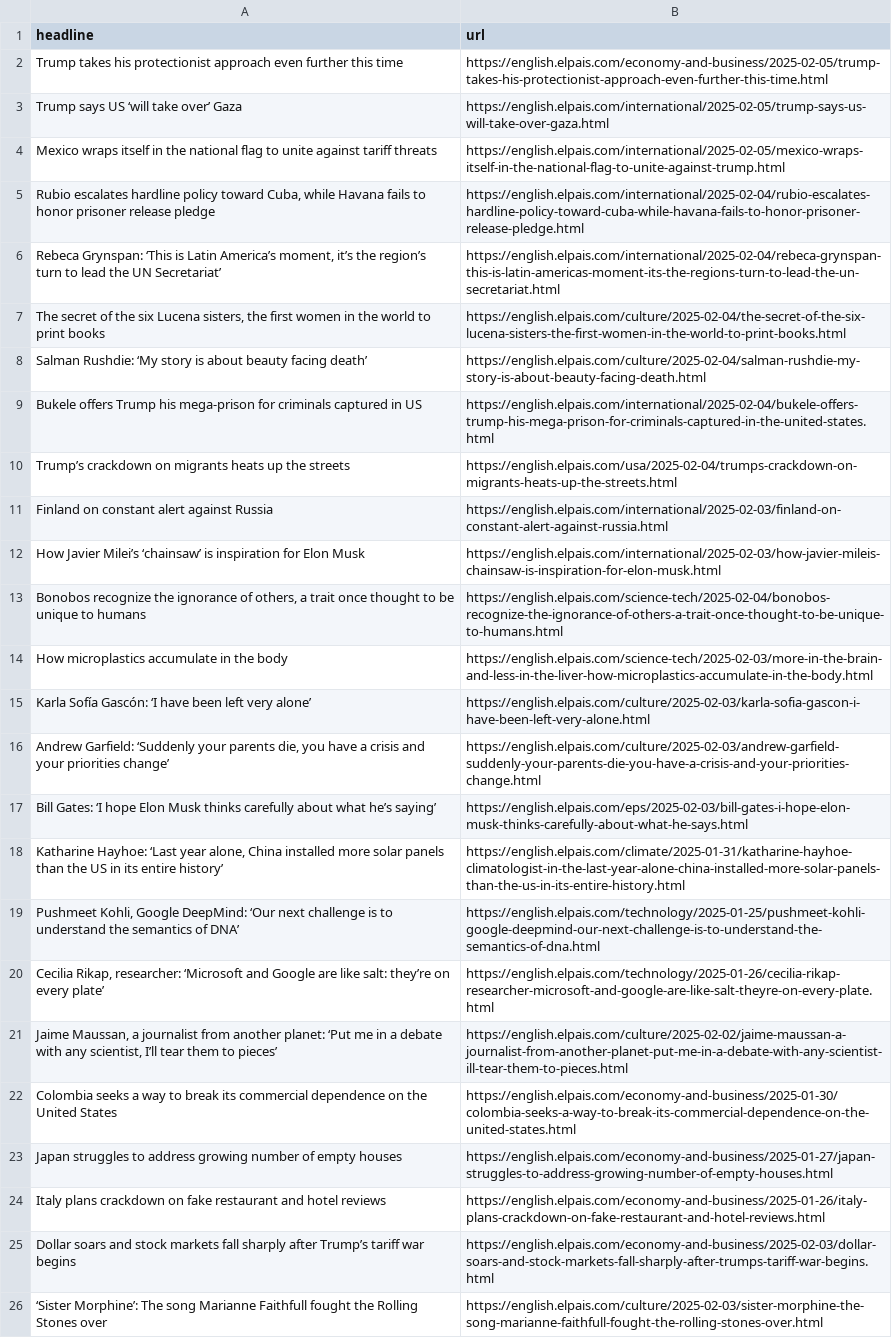
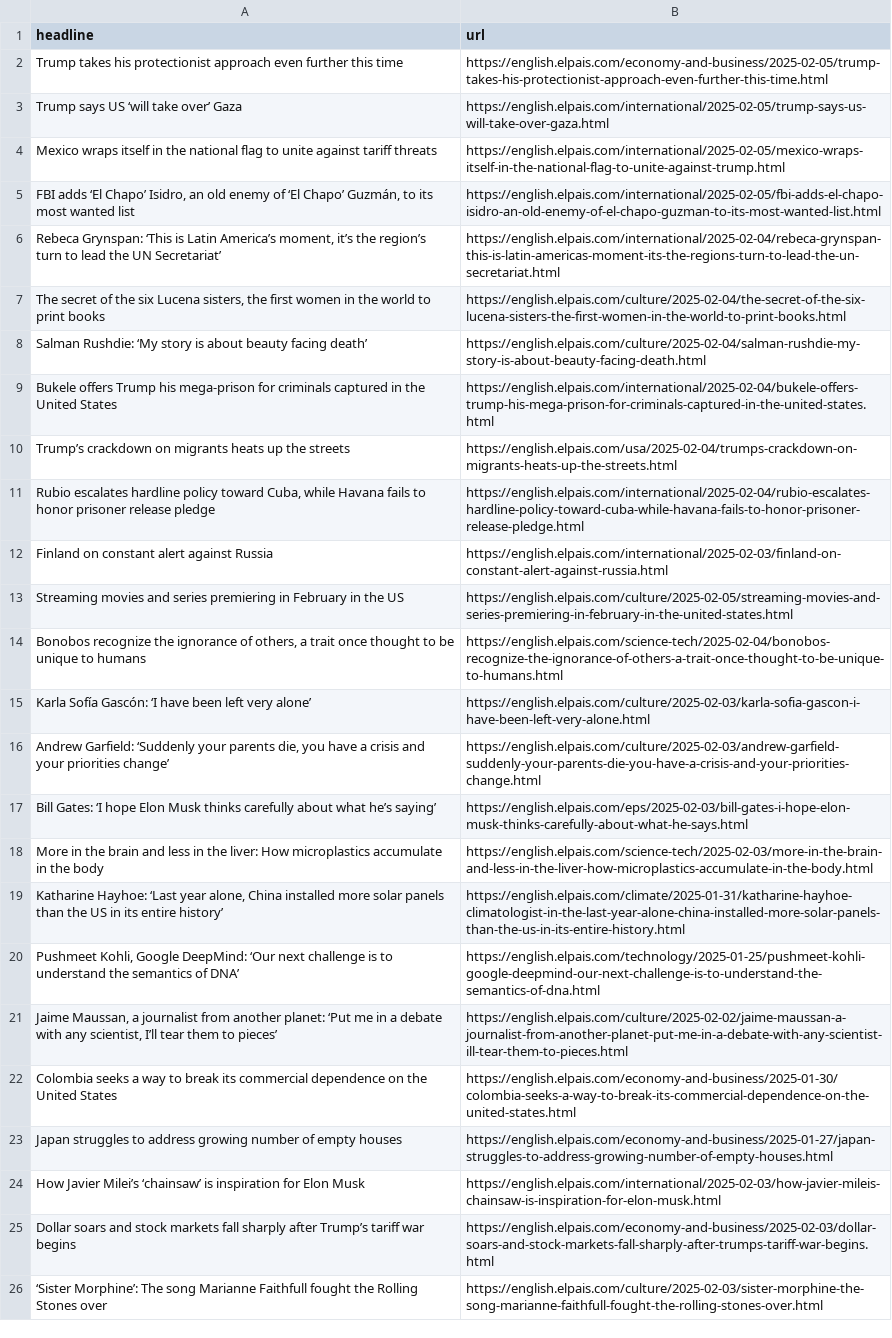
Before and after one commit to anaemepe/autoscrapper-elpais, a CSV file: headlines.csv, drawn as a sheet; only a part is shown; removed rows and columns are numbered as before the commit, all else as after; the diff names each change by its address in the sheet, - before the commit and + after, or states it on an @@ line.

```diff
--- a/headlines.csv
+++ b/headlines.csv
+row 5: FBI adds ‘El Chapo’ Isidro, an old enemy of ‘El Chapo’ Guzmán, to its most wanted list | https://english.elpais.com/international/2025-02-05/fbi-adds-el-chapo-isidro-an-old-enemy-of-el-chapo-guzman-to-its-most-wanted-list.html
-A9 (headline): …captured in US
+A9 (headline): …captured in the United States
@@ row 5 moved to row 11: Rubio escalates hardline policy toward C… @@
+row 13: Streaming movies and series premiering in February in the US | https://english.elpais.com/culture/2025-02-05/streaming-movies-and-series-premiering-in-february-in-the-united-states.html
-row 14: How microplastics accumulate in the body | https://english.elpais.com/science-tech/2025-02-03/more-in-the-brain-and-less-in-the-liver-how-microplastics-accumulate-in-the-body.html
+row 18: More in the brain and less in the liver: How microplastics accumulate in the body | https://english.elpais.com/science-tech/2025-02-03/more-in-the-brain-and-less-in-the-liver-how-microplastics-accumulate-in-the-body.html
-row 20: Cecilia Rikap, researcher: ‘Microsoft and Google are like salt: they’re on every plate’ | https://english.elpais.com/technology/2025-01-26/cecilia-rikap-researcher-microsoft-and-google-are-like-salt-theyre-on-every-plate.html
-row 24: Italy plans crackdown on fake restaurant and hotel reviews | https://english.elpais.com/economy-and-business/2025-01-26/italy-plans-crackdown-on-fake-restaurant-and-hotel-reviews.html
@@ row 12 moved to row 24: How Javier Milei’s ‘chainsaw’ is inspira… @@
```
